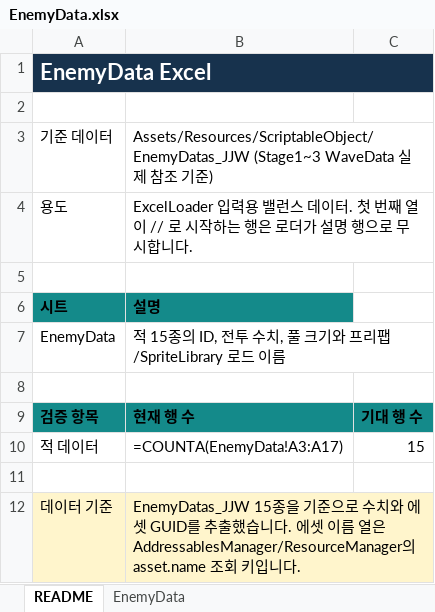
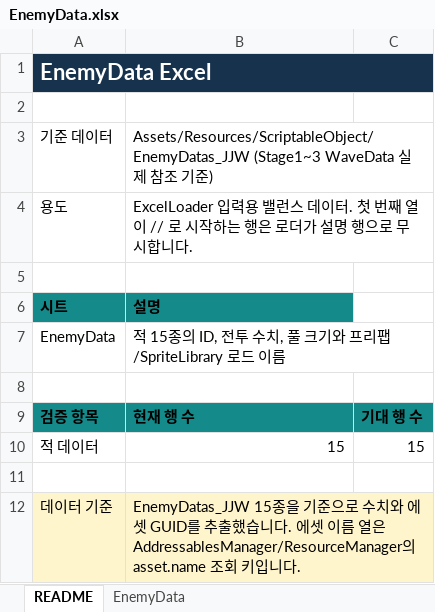
Before and after one commit to PNU607/The-Lost-Sweet-Kingdom, an Excel workbook: The Lost Sweet Kingdom/ExcelData/EnemyData.xlsx, sheet README, drawn as a sheet; values as stored, in another font and other column widths than the file's, no borders; formulas without a stored value are shown as written; conditional formats not drawn; the diff names each change by its address in the sheet, - before the commit and + after, or states it on an @@ line.

Commit message:
feat: enemy

```diff
--- a/The Lost Sweet Kingdom/ExcelData/EnemyData.xlsx (sheet README)
+++ b/The Lost Sweet Kingdom/ExcelData/EnemyData.xlsx (sheet README)
-B10: =COUNTA(EnemyData!A3:A17)
+B10: 15
```
Also changed, not shown: sheet EnemyData, 14 other files.
